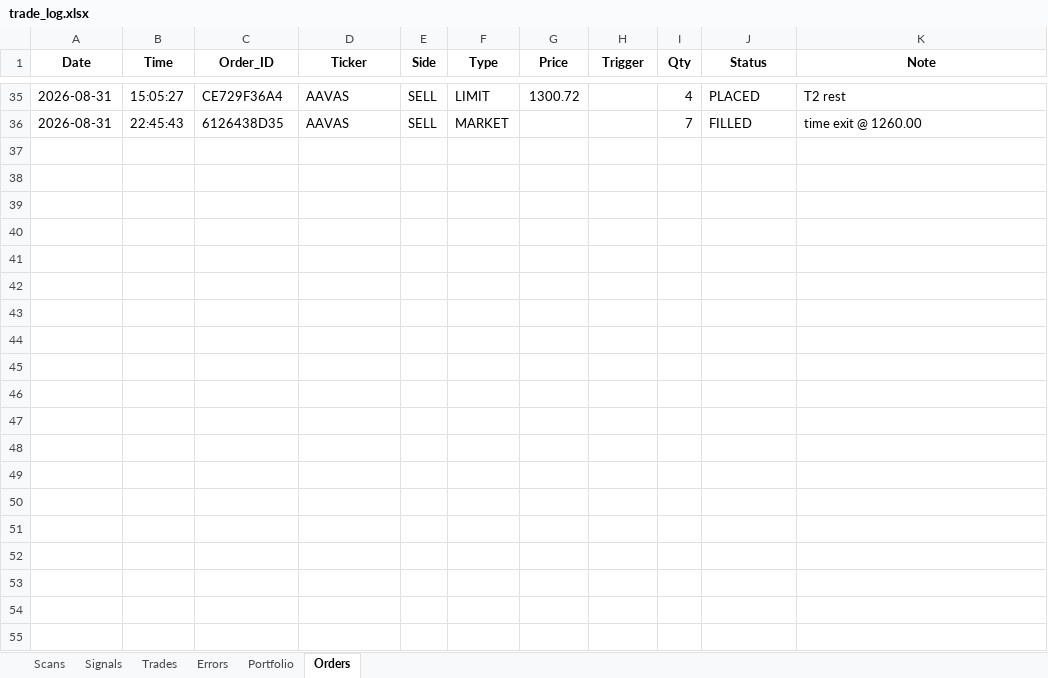
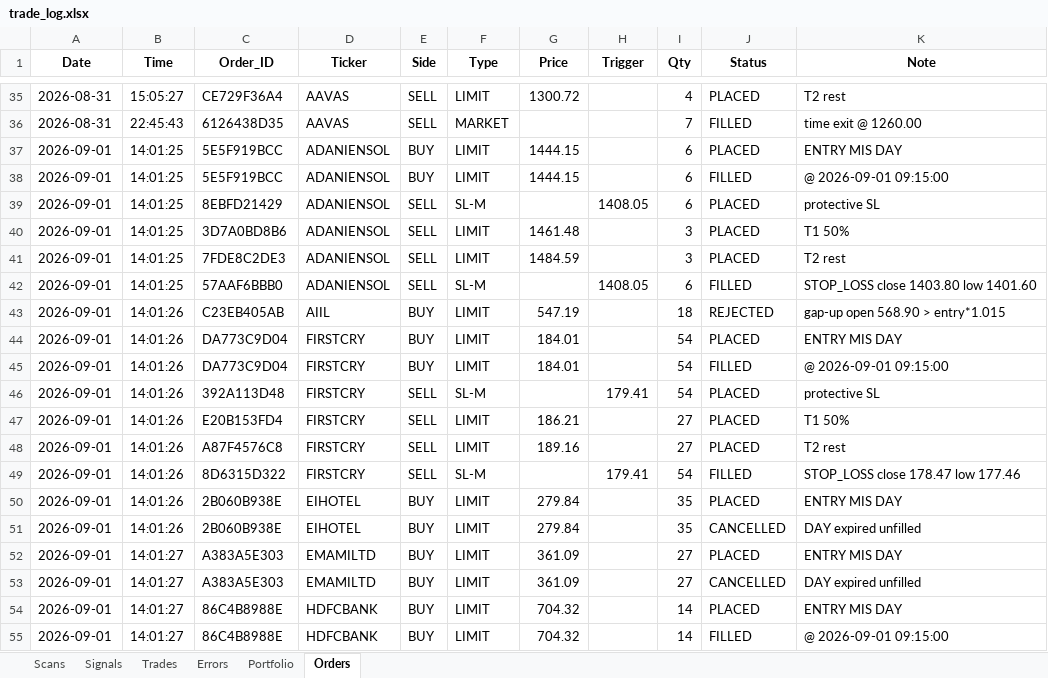
Before and after one commit to thokfoot/nifty500-scanner-bot, an Excel workbook: data/trade_log.xlsx, sheet Orders, drawn as a sheet; only a part is shown, gaps mark what is left out; values as stored, in another font and other column widths than the file's, no borders; the diff covers the shown part only; the diff names each change by its address in the sheet, - before the commit and + after, or states it on an @@ line.

```diff
--- a/data/trade_log.xlsx (sheet Orders)
+++ b/data/trade_log.xlsx (sheet Orders)
+row 37: 2026-09-01 | 14:01:25 | 5E5F919BCC | ADANIENSOL | BUY | LIMIT | 1444.15 |  | 6 | PLACED | ENTRY MIS DAY
+row 38: 2026-09-01 | 14:01:25 | 5E5F919BCC | ADANIENSOL | BUY | LIMIT | 1444.15 |  | 6 | FILLED | @ 2026-09-01 09:15:00
+row 39: 2026-09-01 | 14:01:25 | 8EBFD21429 | ADANIENSOL | SELL | SL-M |  | 1408.05 | 6 | PLACED | protective SL
+row 40: 2026-09-01 | 14:01:25 | 3D7A0BD8B6 | ADANIENSOL | SELL | LIMIT | 1461.48 |  | 3 | PLACED | T1 50%
+row 41: 2026-09-01 | 14:01:25 | 7FDE8C2DE3 | ADANIENSOL | SELL | LIMIT | 1484.59 |  | 3 | PLACED | T2 rest
+row 42: 2026-09-01 | 14:01:25 | 57AAF6BBB0 | ADANIENSOL | SELL | SL-M |  | 1408.05 | 6 | FILLED | STOP_LOSS close 1403.80 low 1401.60
+row 43: 2026-09-01 | 14:01:26 | C23EB405AB | AIIL | BUY | LIMIT | 547.19 |  | 18 | REJECTED | gap-up open 568.90 > entry*1.015
+row 44: 2026-09-01 | 14:01:26 | DA773C9D04 | FIRSTCRY | BUY | LIMIT | 184.01 |  | 54 | PLACED | ENTRY MIS DAY
+row 45: 2026-09-01 | 14:01:26 | DA773C9D04 | FIRSTCRY | BUY | LIMIT | 184.01 |  | 54 | FILLED | @ 2026-09-01 09:15:00
+row 46: 2026-09-01 | 14:01:26 | 392A113D48 | FIRSTCRY | SELL | SL-M |  | 179.41 | 54 | PLACED | protective SL
+row 47: 2026-09-01 | 14:01:26 | E20B153FD4 | FIRSTCRY | SELL | LIMIT | 186.21 |  | 27 | PLACED | T1 50%
+row 48: 2026-09-01 | 14:01:26 | A87F4576C8 | FIRSTCRY | SELL | LIMIT | 189.16 |  | 27 | PLACED | T2 rest
+row 49: 2026-09-01 | 14:01:26 | 8D6315D322 | FIRSTCRY | SELL | SL-M |  | 179.41 | 54 | FILLED | STOP_LOSS close 178.47 low 177.46
+row 50: 2026-09-01 | 14:01:26 | 2B060B938E | EIHOTEL | BUY | LIMIT | 279.84 |  | 35 | PLACED | ENTRY MIS DAY
+row 51: 2026-09-01 | 14:01:26 | 2B060B938E | EIHOTEL | BUY | LIMIT | 279.84 |  | 35 | CANCELLED | DAY expired unfilled
+row 52: 2026-09-01 | 14:01:27 | A383A5E303 | EMAMILTD | BUY | LIMIT | 361.09 |  | 27 | PLACED | ENTRY MIS DAY
+row 53: 2026-09-01 | 14:01:27 | A383A5E303 | EMAMILTD | BUY | LIMIT | 361.09 |  | 27 | CANCELLED | DAY expired unfilled
+row 54: 2026-09-01 | 14:01:27 | 86C4B8988E | HDFCBANK | BUY | LIMIT | 704.32 |  | 14 | PLACED | ENTRY MIS DAY
+row 55: 2026-09-01 | 14:01:27 | 86C4B8988E | HDFCBANK | BUY | LIMIT | 704.32 |  | 14 | FILLED | @ 2026-09-01 09:15:00
```
Also changed, not shown: 26 added rows elsewhere in this sheet, sheet Signals, sheet Trades, sheet Scans, sheet Portfolio, 3 other files.
